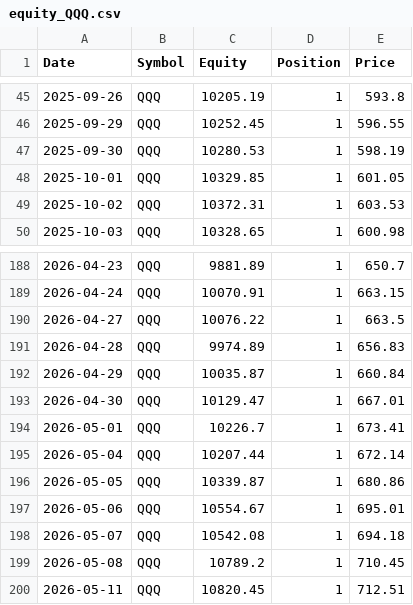
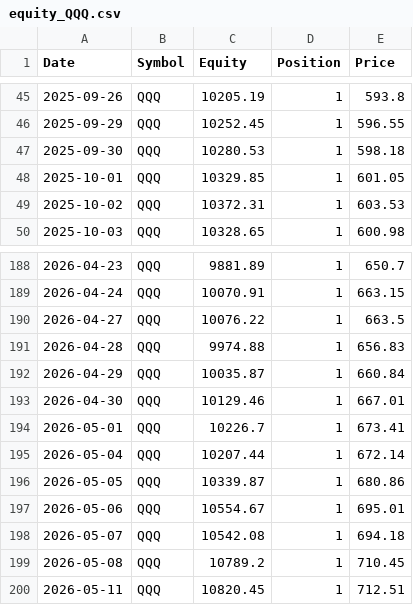
Before and after one commit to xyou860918-create/quant-backtest, a CSV file: paper_trading/logs/paper_trading/equity_QQQ.csv, drawn as a sheet; only a part is shown, gaps mark what is left out; the diff covers the shown part only.

```diff
--- a/paper_trading/logs/paper_trading/equity_QQQ.csv
+++ b/paper_trading/logs/paper_trading/equity_QQQ.csv
@@ -46,3 +46,3 @@ Date,Symbol,Equity,Position,Price
 2025-09-29,QQQ,10252.45,1,596.55
-2025-09-30,QQQ,10280.53,1,598.19
+2025-09-30,QQQ,10280.53,1,598.18
 2025-10-01,QQQ,10329.85,1,601.05
@@ -190,5 +190,5 @@ Date,Symbol,Equity,Position,Price
 2026-04-27,QQQ,10076.22,1,663.5
-2026-04-28,QQQ,9974.89,1,656.83
+2026-04-28,QQQ,9974.88,1,656.83
 2026-04-29,QQQ,10035.87,1,660.84
-2026-04-30,QQQ,10129.47,1,667.01
+2026-04-30,QQQ,10129.46,1,667.01
 2026-05-01,QQQ,10226.7,1,673.41
```
Also changed, not shown: 38 edited cells elsewhere in this file, paper_trading/logs/paper_trading/equity_SOXX.csv, paper_trading/logs/paper_trading/equity_SPY.csv.
